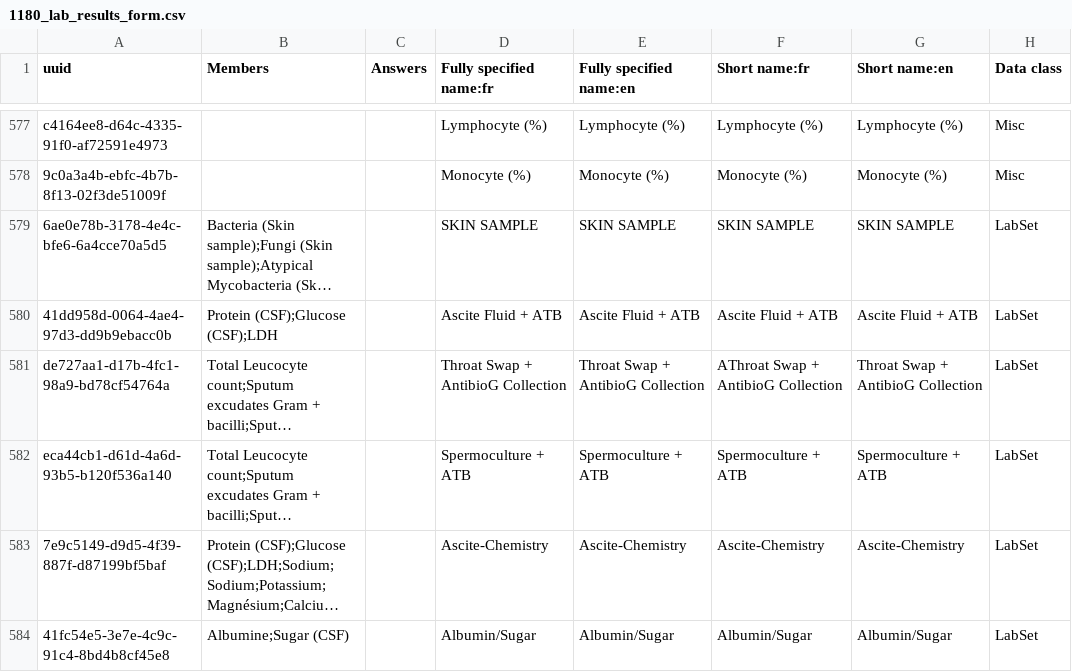
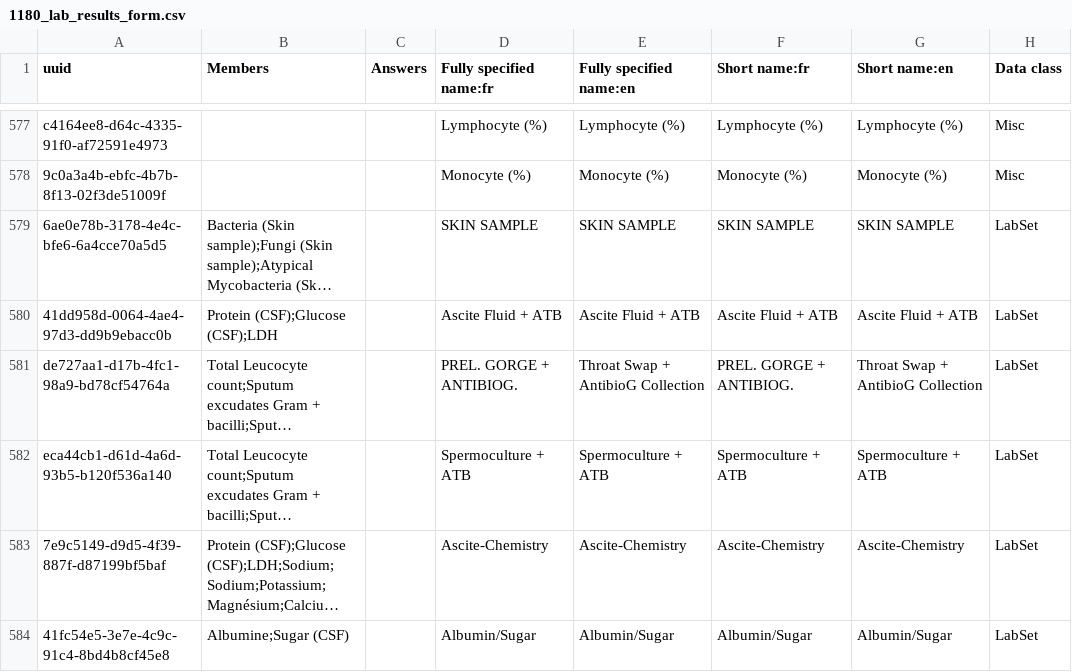
Before and after one commit to jembi/cameroon-bahmni-config, a CSV file: metadata/configuration/concepts/1180_lab_results_form.csv, drawn as a sheet; only a part is shown, gaps mark what is left out; long unchanged cells end in …; the diff covers the shown part only; the diff names each change by its address in the sheet, - before the commit and + after, or states it on an @@ line.

```diff
--- a/metadata/configuration/concepts/1180_lab_results_form.csv
+++ b/metadata/configuration/concepts/1180_lab_results_form.csv
-D581 (Fully specified name:fr): Throat Swap + AntibioG Collection
+D581 (Fully specified name:fr): PREL. GORGE + ANTIBIOG.
-F581 (Short name:fr): AThroat Swap + AntibioG Collection
+F581 (Short name:fr): PREL. GORGE + ANTIBIOG.
```
Also changed, not shown: 2 added rows and 6 edited cells elsewhere in this file, 1 other file.
